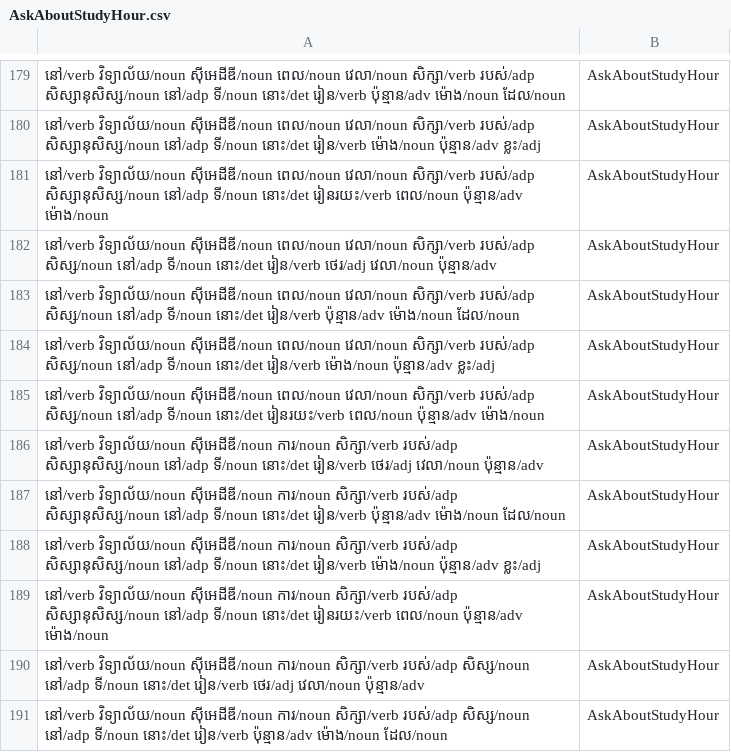
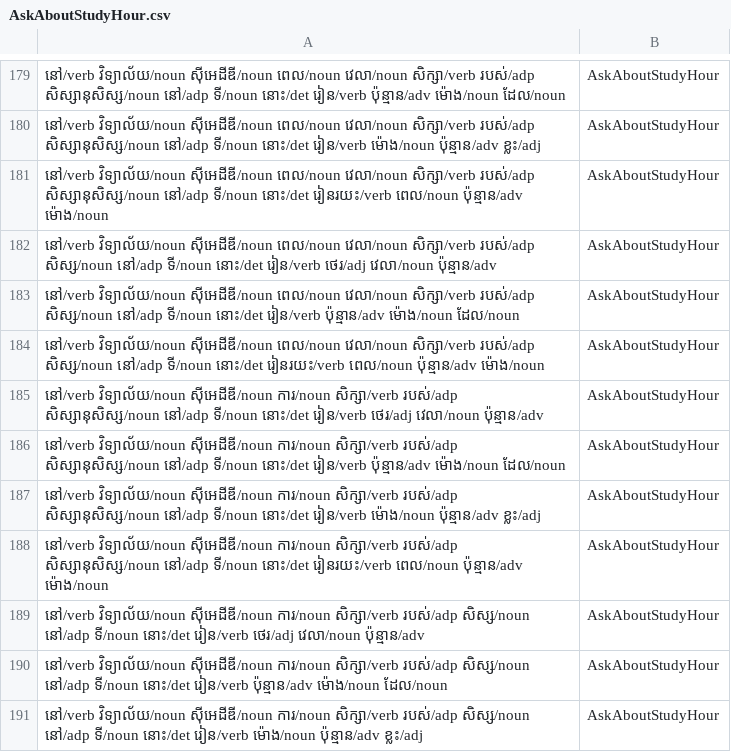
Before and after one commit to IcyTempest/G1---Intent_classification-Group, a CSV file: POS/AskAboutStudyHour.csv, drawn as a sheet; only a part is shown, gaps mark what is left out; the shorter side is filled out with more unchanged rows; the diff names each change by its address in the sheet, - before the commit and + after, or states it on an @@ line.

```diff
--- a/POS/AskAboutStudyHour.csv
+++ b/POS/AskAboutStudyHour.csv
-row 184: នៅ/verb វិទ្យាល័យ/noun សុីអេដីឌី/noun ពេល/noun វេលា/noun សិក្សា/verb របស់/adp សិស្ស/noun នៅ/adp ទី/noun នោះ/det រៀន/verb ម៉ោង/noun ប៉ុន្មាន/adv ខ្លះ/adj | AskAboutStudyHour
```
Also changed, not shown: POS/FindClubRoom.csv, POS/IsCanteenExist.csv, 9 other files.
